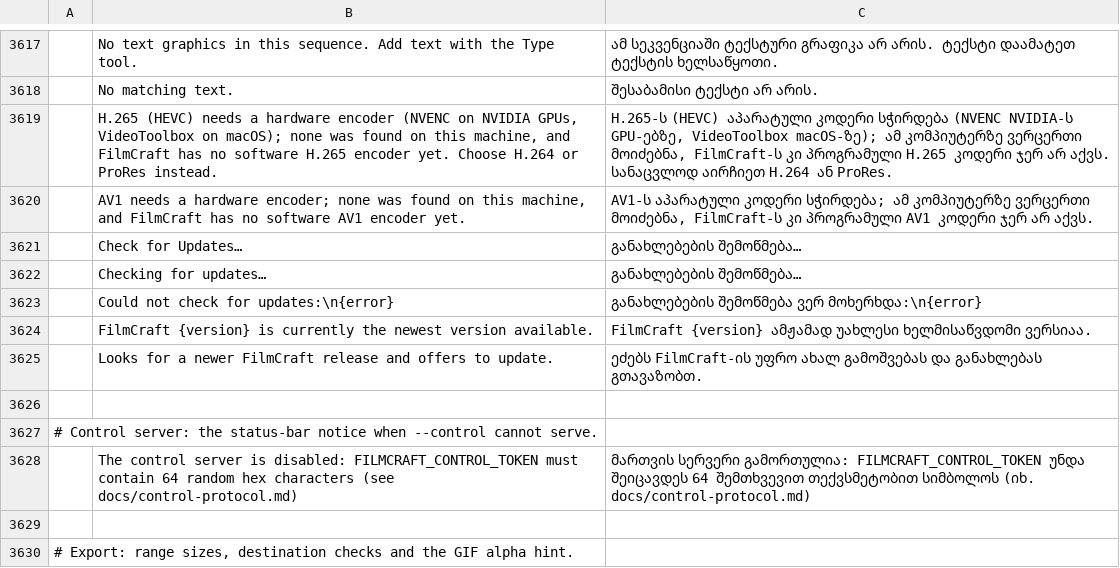
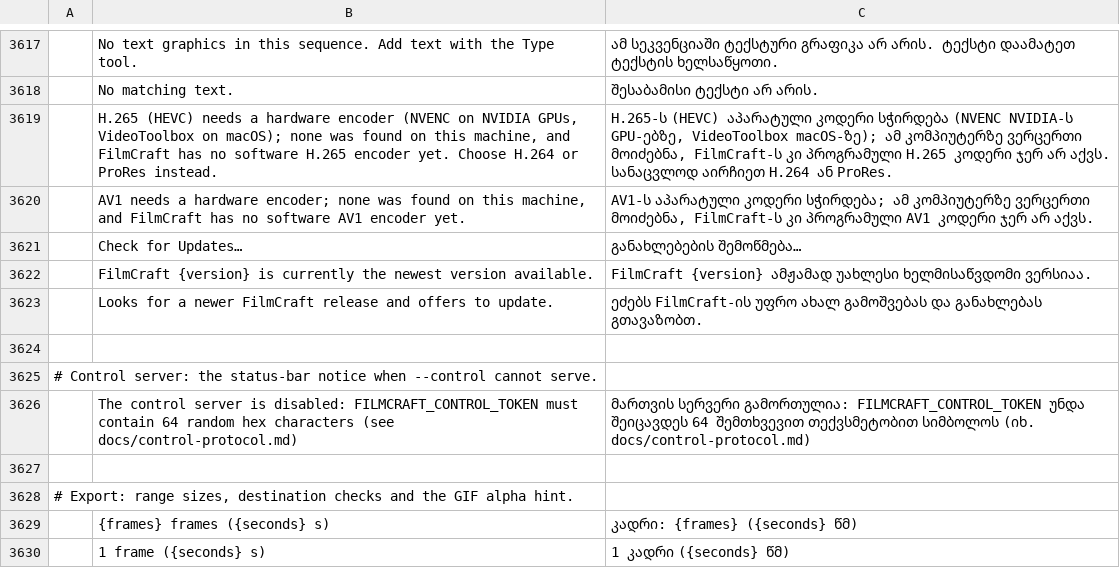
Before and after one commit to devius/filmcraft, a TSV file: crates/ui-egui/src/i18n/ka.tsv, drawn as a sheet; only a part is shown, gaps mark what is left out; the shorter side is filled out with more unchanged rows.

```diff
--- a/crates/ui-egui/src/i18n/ka.tsv
+++ b/crates/ui-egui/src/i18n/ka.tsv
@@ -3621,4 +3621,2 @@
 	Check for Updates…	განახლებების შემოწმება…
-	Checking for updates…	განახლებების შემოწმება…
-	Could not check for updates:\n{error}	განახლებების შემოწმება ვერ მოხერხდა:\n{error}
 	FilmCraft {version} is currently the newest version available.	FilmCraft {version} ამჟამად უახლესი ხელმისაწვდომი ვერსიაა.
```
